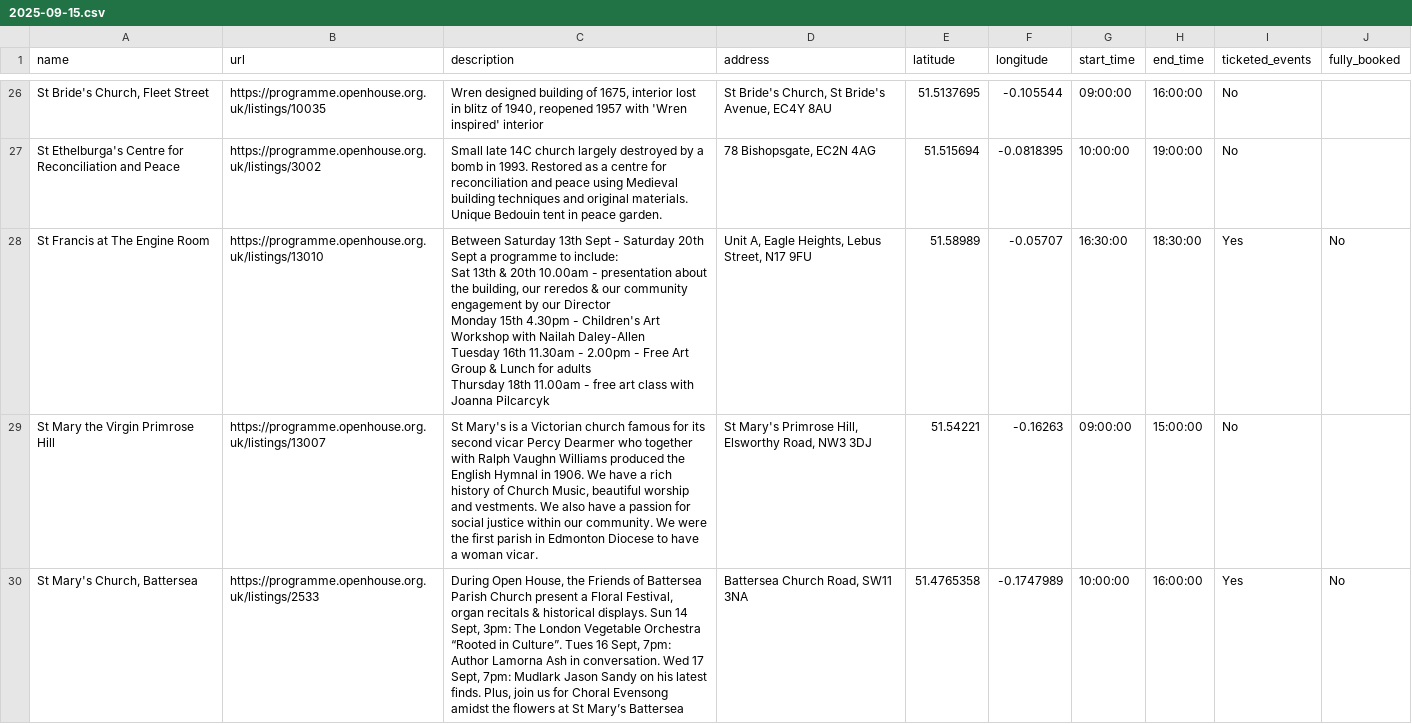
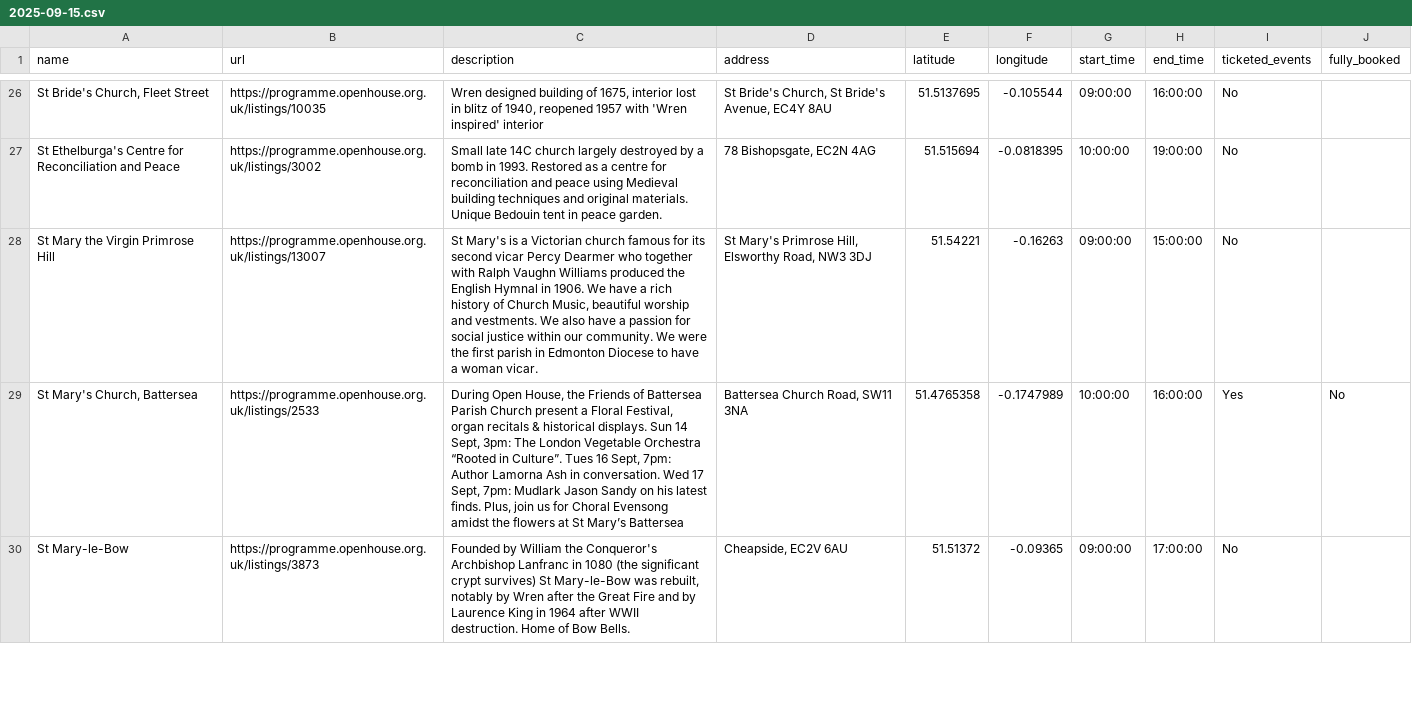
Before and after one commit to infrastructureclub/open-house-london-data, a CSV file: csv/2025/2025-09-15.csv, drawn as a sheet; only a part is shown, gaps mark what is left out; the shorter side is filled out with more unchanged rows; ↵ is a line break in a cell; the diff covers the shown part only; the diff names each change by its address in the sheet, - before the commit and + after, or states it on an @@ line.

Commit message:
Automatic OH London data update

```diff
--- a/csv/2025/2025-09-15.csv
+++ b/csv/2025/2025-09-15.csv
-row 28: St Francis at The Engine Room | https://programme.openhouse.org.uk/listings/13010 | Between Saturday 13th Sept - Saturday 20th Sept a programme to include: ↵ Sat 13th & 20th 10.00am - presentation about the building, our reredos & our community engagement by our Director ↵ Monday 15th 4.30pm - Children's Art Workshop with Nailah Daley-Allen ↵ Tuesday 16th 11.30am - 2.00pm - Free Art Group & Lunch for adults ↵ Thursday 18th 11.00am - free art class with Joanna Pilcarcyk | Unit A, Eagle Heights, Lebus Street, N17 9FU | 51.58989 | -0.05707 | 16:30:00 | 18:30:00 | Yes | No
```
Also changed, not shown: 1 edited cell elsewhere in this file, csv/2025/2025-09-16.csv, csv/2025/2025-09-18.csv, 55 other files.
